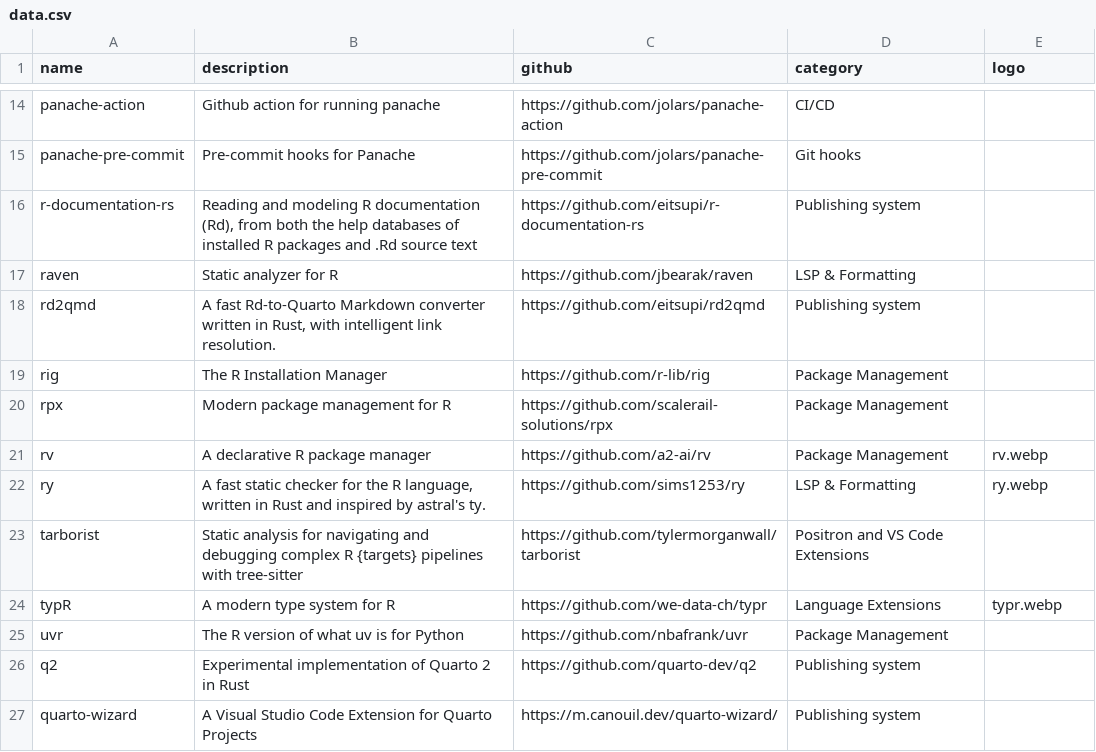
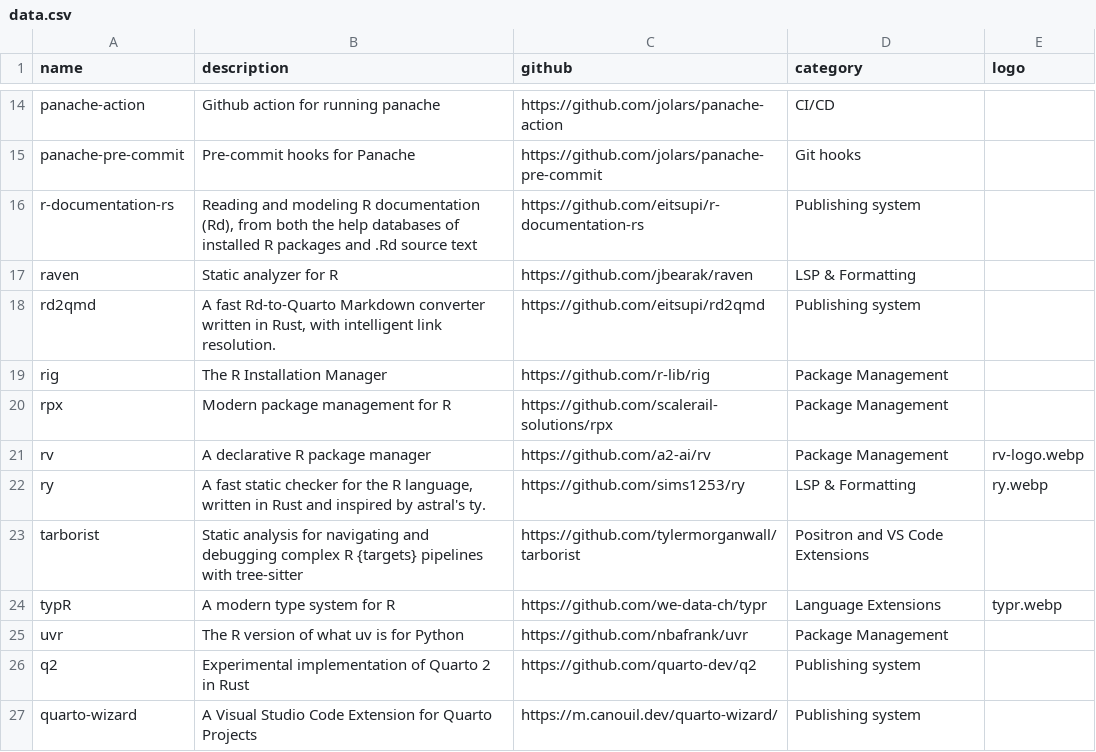
Before and after one commit to novica/r-devs, a CSV file: data.csv, drawn as a sheet; only a part is shown, gaps mark what is left out.

Commit message:
Update logo for rv package in data.csv

```diff
--- a/data.csv
+++ b/data.csv
@@ -20,3 +20,3 @@ rig,"The R Installation Manager",https://github.com/r-lib/rig,Package Management
 rpx,"Modern package management for R",https://github.com/scalerail-solutions/rpx,Package Management,
-rv,"A declarative R package manager",https://github.com/a2-ai/rv,Package Management,rv.webp
+rv,"A declarative R package manager",https://github.com/a2-ai/rv,Package Management,rv-logo.webp
 ry,"A fast static checker for the R language, written in Rust and inspired by astral's ty.",https://github.com/sims1253/ry,LSP & Formatting,ry.webp
```
